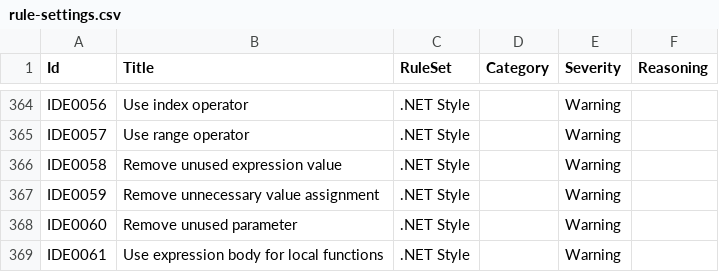
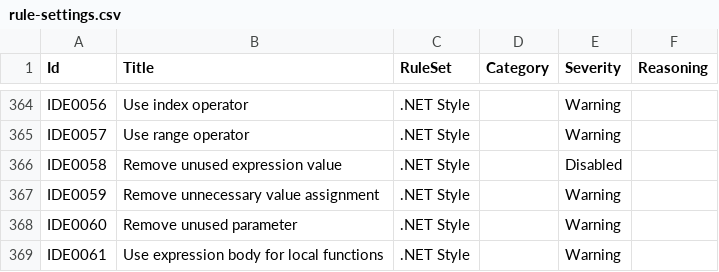
Before and after one commit to lancra/dotnet-analyzers, a CSV file: data-sets/rule-settings.csv, drawn as a sheet; only a part is shown, gaps mark what is left out.

Commit message:
Disable rule for unused expression values
There are too many false positives for this rule since a variety of
builder patterns have results that won't be used.

```diff
--- a/data-sets/rule-settings.csv
+++ b/data-sets/rule-settings.csv
@@ -365,3 +365,3 @@ IDE0056,Use index operator,.NET Style,,Warning,
 IDE0057,Use range operator,.NET Style,,Warning,
-IDE0058,Remove unused expression value,.NET Style,,Warning,
+IDE0058,Remove unused expression value,.NET Style,,Disabled,
 IDE0059,Remove unnecessary value assignment,.NET Style,,Warning,
```
